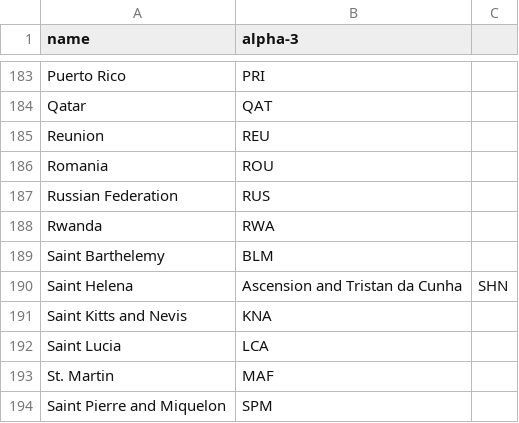
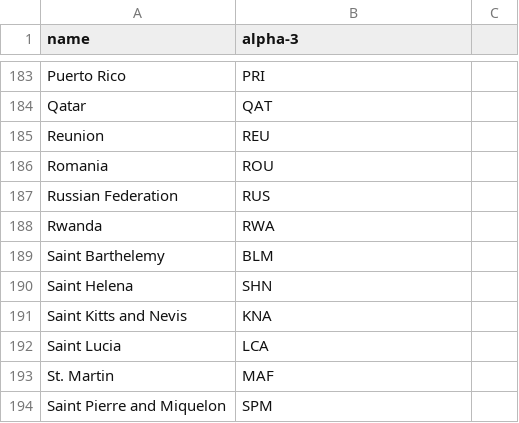
Before and after one commit to tejas3108/covid19-api, a CSV file: src/main/resources/country-codes.csv, drawn as a sheet; only a part is shown, gaps mark what is left out.

Commit message:
Update country-codes.csv

```diff
--- a/src/main/resources/country-codes.csv
+++ b/src/main/resources/country-codes.csv
@@ -189,3 +189,3 @@ Rwanda,RWA
 Saint Barthelemy,BLM
-Saint Helena, Ascension and Tristan da Cunha,SHN
+Saint Helena,SHN
 Saint Kitts and Nevis,KNA
```
